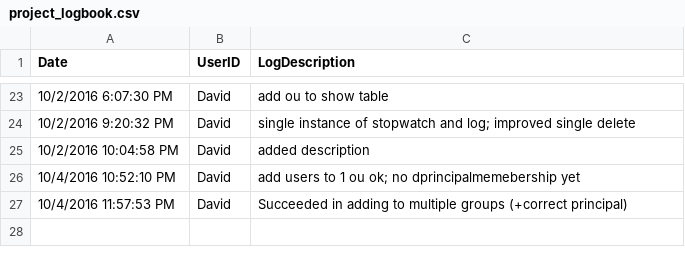
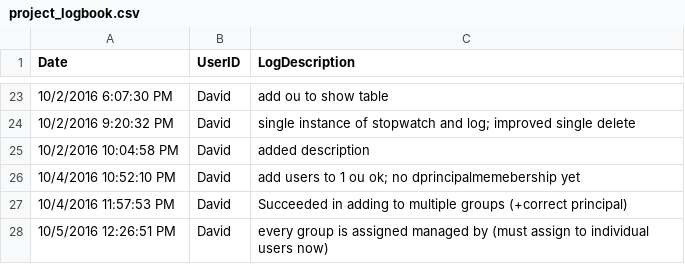
Before and after one commit to DavidLejeune/PS_AD_Users_script, a CSV file: project_logbook.csv, drawn as a sheet; only a part is shown, gaps mark what is left out.

```diff
--- a/project_logbook.csv
+++ b/project_logbook.csv
@@ -27 +27,2 @@ Date,UserID,LogDescription
 10/4/2016 11:57:53 PM,David,Succeeded in adding to multiple groups (+correct principal),
+10/5/2016 12:26:51 PM,David,every group is assigned managed by (must assign to individual users now),
```
Also changed, not shown: script_logbook.csv, 2 other files.
